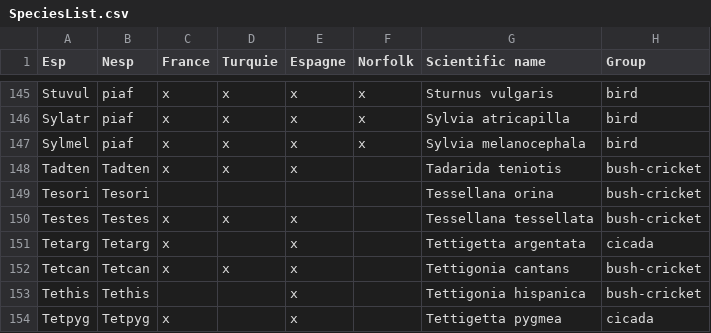
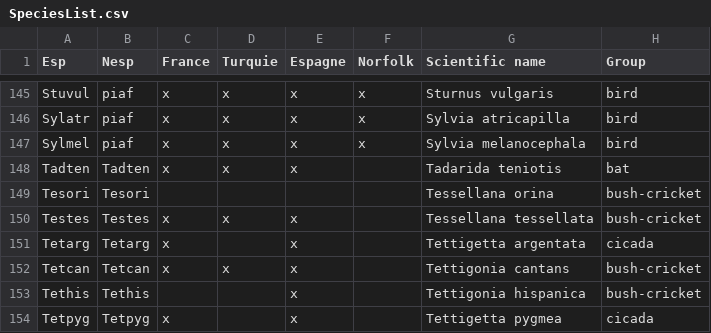
Before and after one commit to YvesBas/Tadarida-C, a CSV file: SpeciesList.csv, drawn as a sheet; only a part is shown, gaps mark what is left out.

Commit message:
fix error on Tadten

```diff
--- a/SpeciesList.csv
+++ b/SpeciesList.csv
@@ -147,3 +147,3 @@ Sylatr,piaf,x,x,x,x,Sylvia atricapilla,bird
 Sylmel,piaf,x,x,x,x,Sylvia melanocephala,bird
-Tadten,Tadten,x,x,x,,Tadarida teniotis,bush-cricket
+Tadten,Tadten,x,x,x,,Tadarida teniotis,bat
 Tesori,Tesori,,,,,Tessellana orina,bush-cricket
```
